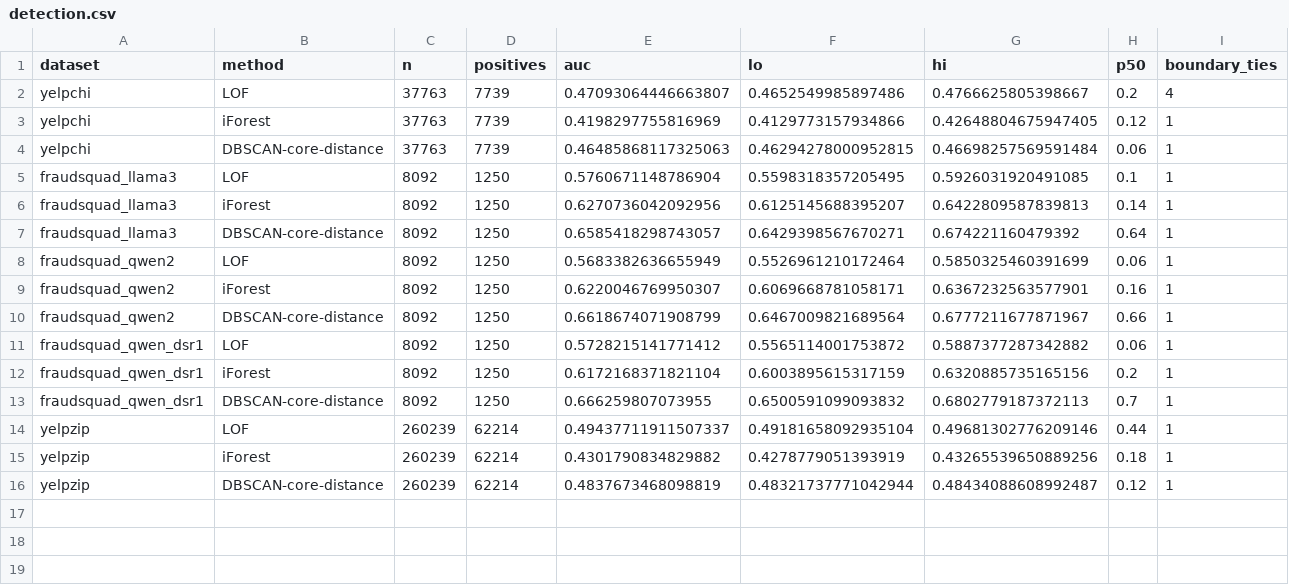
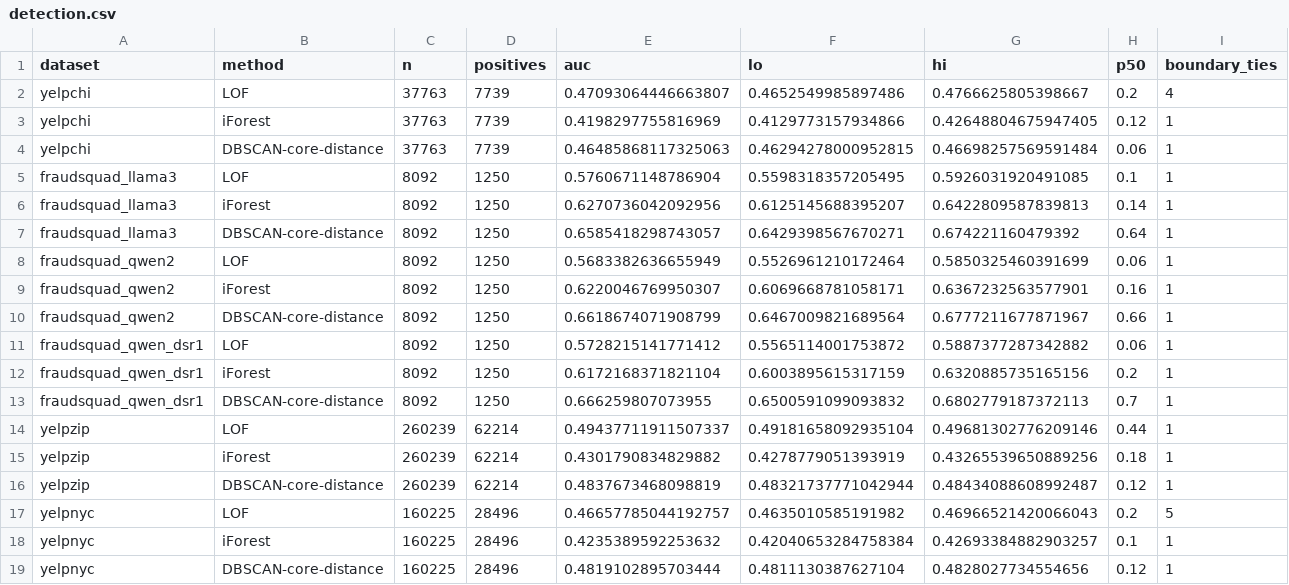
Before and after one commit to tutu132546/fake-review-detection, a CSV file: results/c_nov12/detection.csv, drawn as a sheet; only a part is shown; rows hold the shown columns only; the diff names each change by its address in the sheet, - before the commit and + after, or states it on an @@ line.

```diff
--- a/results/c_nov12/detection.csv
+++ b/results/c_nov12/detection.csv
+row 17: yelpnyc | LOF | 160225 | 28496 | 0.46657785044192757 | 0.4635010585191982 | 0.46966521420066043 | 0.2 | 5
+row 18: yelpnyc | iForest | 160225 | 28496 | 0.4235389592253632 | 0.42040653284758384 | 0.42693384882903257 | 0.1 | 1
+row 19: yelpnyc | DBSCAN-core-distance | 160225 | 28496 | 0.4819102895703444 | 0.4811130387627104 | 0.4828027734554656 | 0.12 | 1
```
Also changed, not shown: 4 other files.
